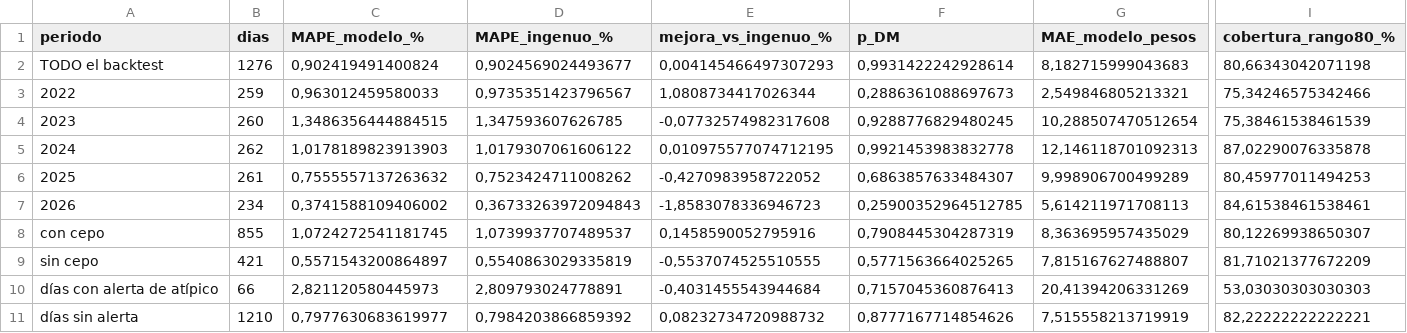
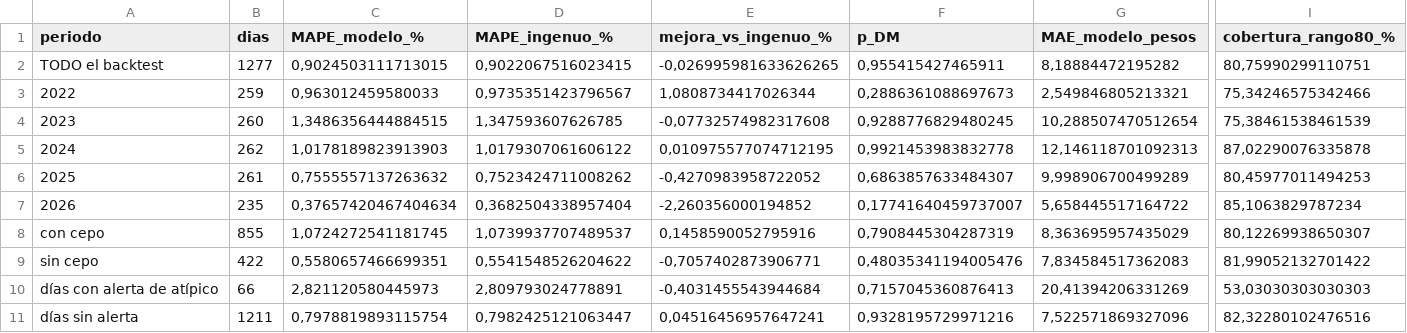
Before and after one commit to deysicamacho/Proyecto-final-IFTS24, a CSV file: data/modelo_h1/metricas_backtest.csv, drawn as a sheet; only a part is shown, gaps mark what is left out; the diff covers the shown part only; the diff names each change by its address in the sheet, - before the commit and + after, or states it on an @@ line.

```diff
--- a/data/modelo_h1/metricas_backtest.csv
+++ b/data/modelo_h1/metricas_backtest.csv
-B2 (dias): 1276
+B2 (dias): 1277
-C2 (MAPE_modelo_%): 0,902419491400824
+C2 (MAPE_modelo_%): 0,9024503111713015
-D2 (MAPE_ingenuo_%): 0,9024569024493677
+D2 (MAPE_ingenuo_%): 0,9022067516023415
-E2 (mejora_vs_ingenuo_%): 0,004145466497307293
+E2 (mejora_vs_ingenuo_%): -0,026995981633626265
-F2 (p_DM): 0,9931422242928614
+F2 (p_DM): 0,955415427465911
-G2 (MAE_modelo_pesos): 8,182715999043683
+G2 (MAE_modelo_pesos): 8,18884472195282
-I2 (cobertura_rango80_%): 80,66343042071198
+I2 (cobertura_rango80_%): 80,75990299110751
-B7 (dias): 234
+B7 (dias): 235
-C7 (MAPE_modelo_%): 0,3741588109406002
+C7 (MAPE_modelo_%): 0,37657420467404634
-D7 (MAPE_ingenuo_%): 0,36733263972094843
+D7 (MAPE_ingenuo_%): 0,3682504338957404
-E7 (mejora_vs_ingenuo_%): -1,8583078336946723
+E7 (mejora_vs_ingenuo_%): -2,260356000194852
-F7 (p_DM): 0,25900352964512785
+F7 (p_DM): 0,17741640459737007
-G7 (MAE_modelo_pesos): 5,614211971708113
+G7 (MAE_modelo_pesos): 5,658445517164722
-I7 (cobertura_rango80_%): 84,61538461538461
+I7 (cobertura_rango80_%): 85,1063829787234
-B9 (dias): 421
+B9 (dias): 422
-C9 (MAPE_modelo_%): 0,5571543200864897
+C9 (MAPE_modelo_%): 0,5580657466699351
-D9 (MAPE_ingenuo_%): 0,5540863029335819
+D9 (MAPE_ingenuo_%): 0,5541548526204622
-E9 (mejora_vs_ingenuo_%): -0,5537074525510555
+E9 (mejora_vs_ingenuo_%): -0,7057402873906771
-F9 (p_DM): 0,5771563664025265
+F9 (p_DM): 0,48035341194005476
-G9 (MAE_modelo_pesos): 7,815167627488807
+G9 (MAE_modelo_pesos): 7,834584517362083
-I9 (cobertura_rango80_%): 81,71021377672209
+I9 (cobertura_rango80_%): 81,99052132701422
-B11 (dias): 1210
+B11 (dias): 1211
-C11 (MAPE_modelo_%): 0,7977630683619977
+C11 (MAPE_modelo_%): 0,7978819893115754
-D11 (MAPE_ingenuo_%): 0,7984203866859392
+D11 (MAPE_ingenuo_%): 0,7982425121063447
-E11 (mejora_vs_ingenuo_%): 0,08232734720988732
+E11 (mejora_vs_ingenuo_%): 0,04516456957647241
-F11 (p_DM): 0,8777167714854626
+F11 (p_DM): 0,9328195729971216
-G11 (MAE_modelo_pesos): 7,515558213719919
+G11 (MAE_modelo_pesos): 7,522571869327096
-I11 (cobertura_rango80_%): 82,22222222222221
+I11 (cobertura_rango80_%): 82,32280102476516
```
Also changed, not shown: 4 edited cells elsewhere in this file, data/dataset_dolar_blue.csv, data/diagnostico_dataset.csv, 6 other files.
